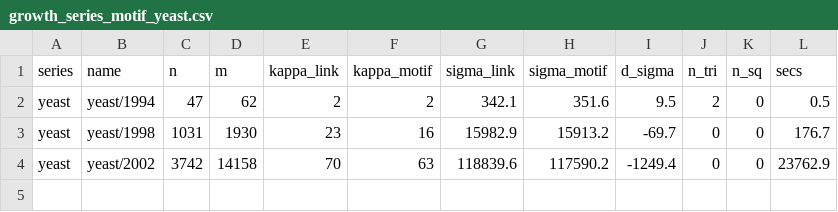
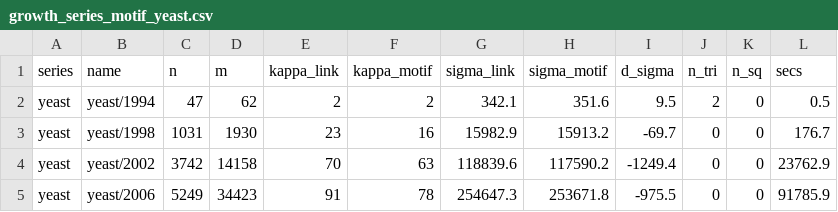
Before and after one commit to av2atgh/LocalNetworkGrowth, a CSV file: figs/data/growth_series_motif_yeast.csv, drawn as a sheet.

Commit message:
Chapter 9: stochasticity, and motifs and communities as one meso-structure
Two new sections.

9.7, the same rule made deterministic.  DBB(n,L) lays a chain across every link
at every generation; DBB(n,1) is the pseudofractal web and DBB(n,2) a cousin of
the diamond.  Every such lattice tiles perfectly by construction, since each
generation gives every link exactly one chain, so the last generation's motifs
have distinct old links and disjoint chains and cover all m of them.  The greedy
search does not find it, and seeding it with the tiling gives a strictly cheaper
description with one community every time -- by 378 bits at the smallest and 7172
at the largest.  So the best available description of the pseudofractal has one
community, not the sixteen the fit reports, and the same holds for the diamond;
their seeded description lengths agree to the bit.  Section 8.6's contrast
between the two lattices, and 8.7's explanation of it by 92% tiling against 56%,
are artefacts of which local optimum the search reached.  What survives is the
diamond's own finding, strengthened.  The random family is untouched: BB(n,L)
lays motifs across randomly chosen links, they overlap, and there is no exact
optimum to be exactly missed.  Removing the randomness was meant to remove a
nuisance and instead removed the cover it was providing.

9.8, motifs are small communities.  Both are the description saying that a set of
nodes belongs together and how it is joined; a motif is small, fixed and
homogeneous, a community large, variable and heterogeneous.  Community detection
is then the same representation with the size unbounded and the wiring inferred
rather than named.  Counting both, the total is proportional to n on every rule
-- slopes 1.04, 1.01, 0.99, 0.99, 0.98 -- while the community count alone runs
0.89, 0.25, 0.93, 0.28, 0.70 with the parity of L.  The alternation redistributes
meso-structure between two vocabularies rather than creating or destroying it,
and chapter 7's density survives the diamond when read as a density of
meso-structure.  figs/mkfigs_meso.py.

221 pages, no overfull boxes.

```diff
--- a/figs/data/growth_series_motif_yeast.csv
+++ b/figs/data/growth_series_motif_yeast.csv
@@ -4 +4,2 @@ yeast,yeast/1998,1031,1930,23,16,15982.9,15913.2,-69.7,0,0,176.7
 yeast,yeast/2002,3742,14158,70,63,118839.6,117590.2,-1249.4,0,0,23762.9
+yeast,yeast/2006,5249,34423,91,78,254647.3,253671.8,-975.5,0,0,91785.9
```
Also changed, not shown: 4 other files.
